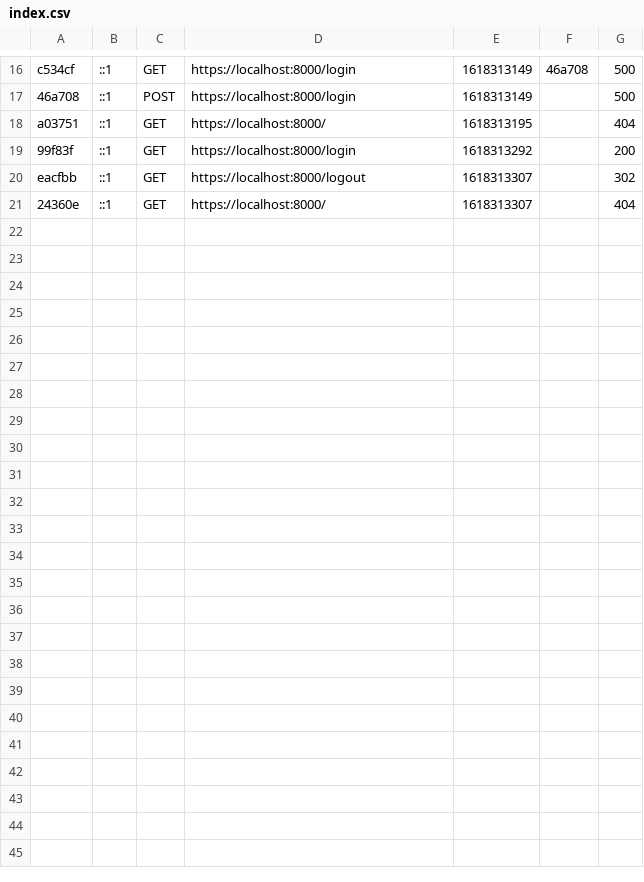
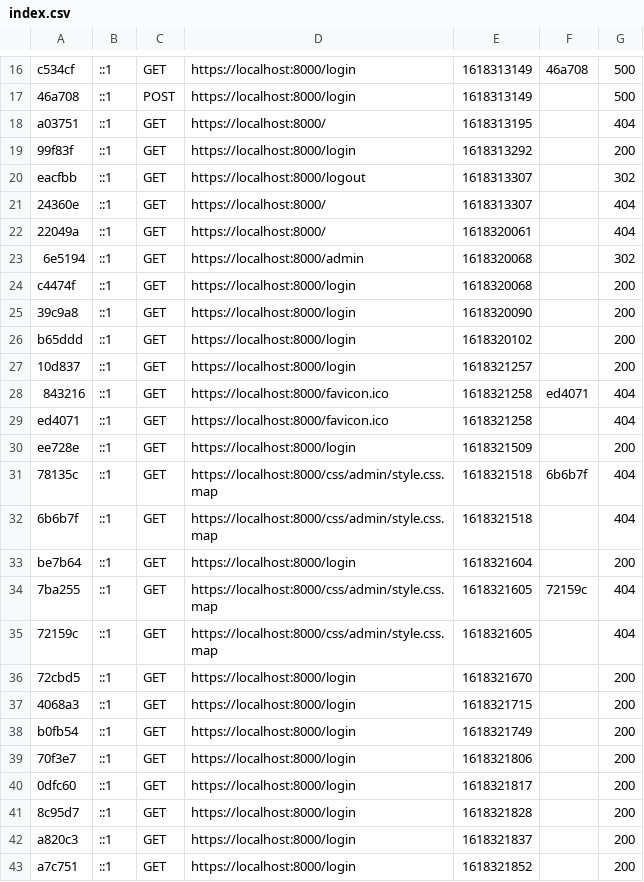
Before and after one commit to creative-eye-studio/CMS-Creative_Eye_Studio, a CSV file: var/cache/dev/profiler/index.csv, drawn as a sheet; only a part is shown, gaps mark what is left out.

```diff
--- a/var/cache/dev/profiler/index.csv
+++ b/var/cache/dev/profiler/index.csv
@@ -21 +21,23 @@ eacfbb,::1,GET,https://localhost:8000/logout,1618313307,,302
 24360e,::1,GET,https://localhost:8000/,1618313307,,404
+22049a,::1,GET,https://localhost:8000/,1618320061,,404
+6e5194,::1,GET,https://localhost:8000/admin,1618320068,,302
+c4474f,::1,GET,https://localhost:8000/login,1618320068,,200
+39c9a8,::1,GET,https://localhost:8000/login,1618320090,,200
+b65ddd,::1,GET,https://localhost:8000/login,1618320102,,200
+10d837,::1,GET,https://localhost:8000/login,1618321257,,200
+843216,::1,GET,https://localhost:8000/favicon.ico,1618321258,ed4071,404
+ed4071,::1,GET,https://localhost:8000/favicon.ico,1618321258,,404
+ee728e,::1,GET,https://localhost:8000/login,1618321509,,200
+78135c,::1,GET,https://localhost:8000/css/admin/style.css.map,1618321518,6b6b7f,404
+6b6b7f,::1,GET,https://localhost:8000/css/admin/style.css.map,1618321518,,404
+be7b64,::1,GET,https://localhost:8000/login,1618321604,,200
+7ba255,::1,GET,https://localhost:8000/css/admin/style.css.map,1618321605,72159c,404
+72159c,::1,GET,https://localhost:8000/css/admin/style.css.map,1618321605,,404
+72cbd5,::1,GET,https://localhost:8000/login,1618321670,,200
+4068a3,::1,GET,https://localhost:8000/login,1618321715,,200
+b0fb54,::1,GET,https://localhost:8000/login,1618321749,,200
+70f3e7,::1,GET,https://localhost:8000/login,1618321806,,200
+0dfc60,::1,GET,https://localhost:8000/login,1618321817,,200
+8c95d7,::1,GET,https://localhost:8000/login,1618321828,,200
+a820c3,::1,GET,https://localhost:8000/login,1618321837,,200
+a7c751,::1,GET,https://localhost:8000/login,1618321852,,200
```
Also changed, not shown: 29 other files.
